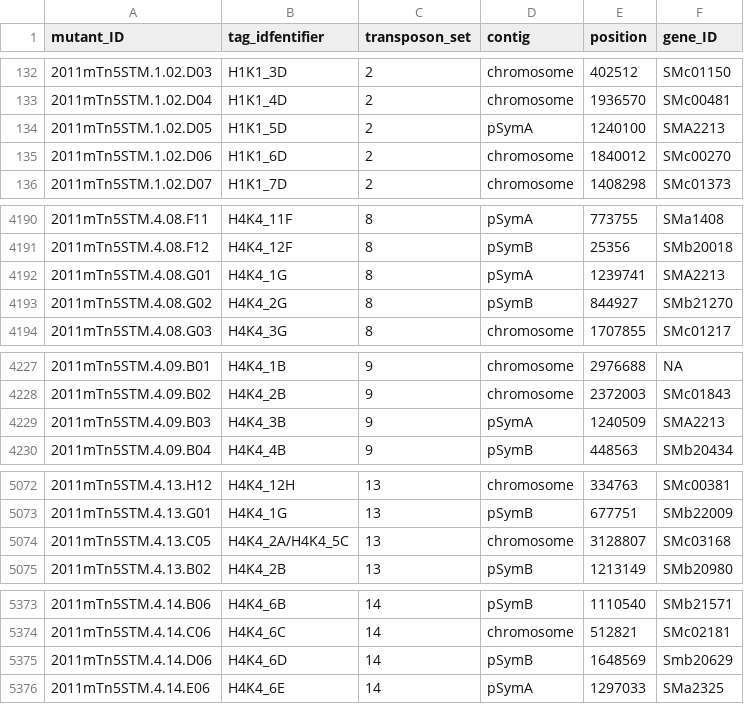
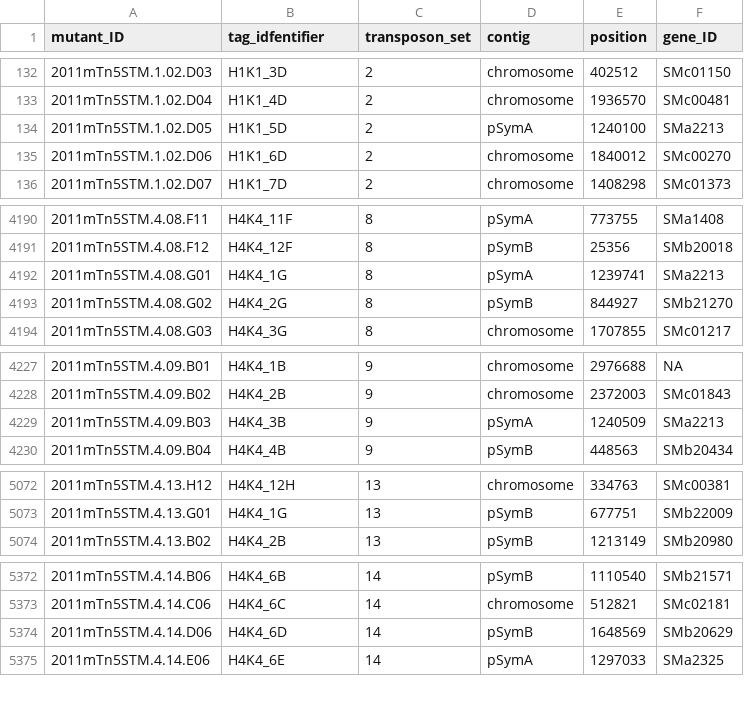
Before and after one commit to pauladisanto/Post-processing_Count_Seq_Chemical_Genomics_Meliloti, a CSV file: Pobigaylo_y_Serratia_corrected.csv, drawn as a sheet; only a part is shown, gaps mark what is left out; the diff covers the shown part only.

Commit message:
Updating the mutant lists

```diff
--- a/Pobigaylo_y_Serratia_corrected.csv
+++ b/Pobigaylo_y_Serratia_corrected.csv
@@ -133,3 +133,3 @@ mutant_ID,tag_idfentifier,transposon_set,contig,position,gene_ID
 2011mTn5STM.1.02.D04,H1K1_4D,2,chromosome,1936570,SMc00481
-2011mTn5STM.1.02.D05,H1K1_5D,2,pSymA,1240100,SMA2213
+2011mTn5STM.1.02.D05,H1K1_5D,2,pSymA,1240100,SMa2213
 2011mTn5STM.1.02.D06,H1K1_6D,2,chromosome,1840012,SMc00270
@@ -4191,3 +4191,3 @@ mutant_ID,tag_idfentifier,transposon_set,contig,position,gene_ID
 2011mTn5STM.4.08.F12,H4K4_12F,8,pSymB,25356,SMb20018
-2011mTn5STM.4.08.G01,H4K4_1G,8,pSymA,1239741,SMA2213
+2011mTn5STM.4.08.G01,H4K4_1G,8,pSymA,1239741,SMa2213
 2011mTn5STM.4.08.G02,H4K4_2G,8,pSymB,844927,SMb21270
@@ -4228,3 +4228,3 @@ mutant_ID,tag_idfentifier,transposon_set,contig,position,gene_ID
 2011mTn5STM.4.09.B02,H4K4_2B,9,chromosome,2372003,SMc01843
-2011mTn5STM.4.09.B03,H4K4_3B,9,pSymA,1240509,SMA2213
+2011mTn5STM.4.09.B03,H4K4_3B,9,pSymA,1240509,SMa2213
 2011mTn5STM.4.09.B04,H4K4_4B,9,pSymB,448563,SMb20434
@@ -5073,3 +5073,2 @@ mutant_ID,tag_idfentifier,transposon_set,contig,position,gene_ID
 2011mTn5STM.4.13.G01,H4K4_1G,13,pSymB,677751,SMb22009
-2011mTn5STM.4.13.C05,H4K4_2A/H4K4_5C,13,chromosome,3128807,SMc03168
 2011mTn5STM.4.13.B02,H4K4_2B,13,pSymB,1213149,SMb20980
@@ -5374,3 +5373,3 @@ mutant_ID,tag_idfentifier,transposon_set,contig,position,gene_ID
 2011mTn5STM.4.14.C06,H4K4_6C,14,chromosome,512821,SMc02181
-2011mTn5STM.4.14.D06,H4K4_6D,14,pSymB,1648569,Smb20629
+2011mTn5STM.4.14.D06,H4K4_6D,14,pSymB,1648569,SMb20629
 2011mTn5STM.4.14.E06,H4K4_6E,14,pSymA,1297033,SMa2325
```
Also changed, not shown: 4 edited cells elsewhere in this file, 1 other file.
